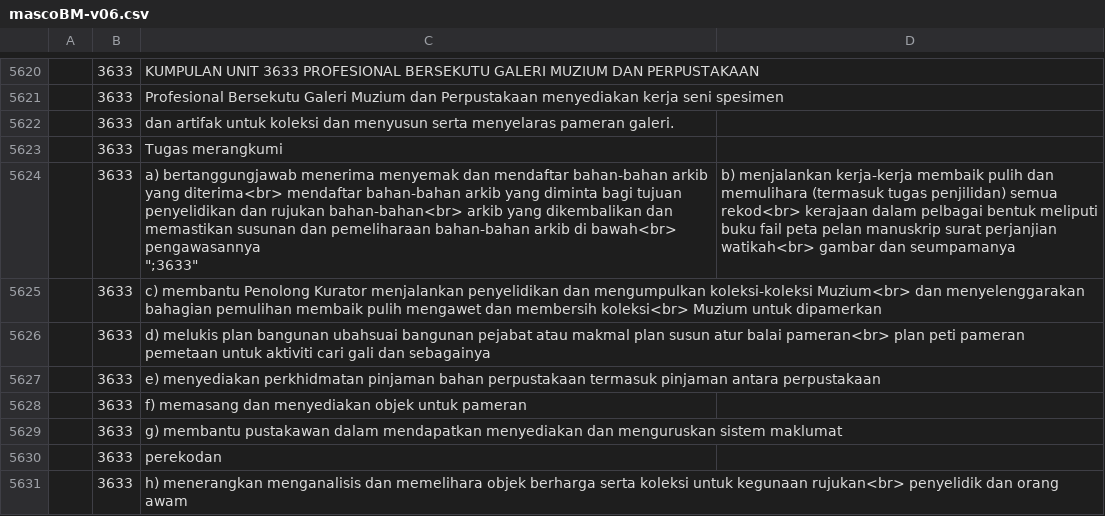
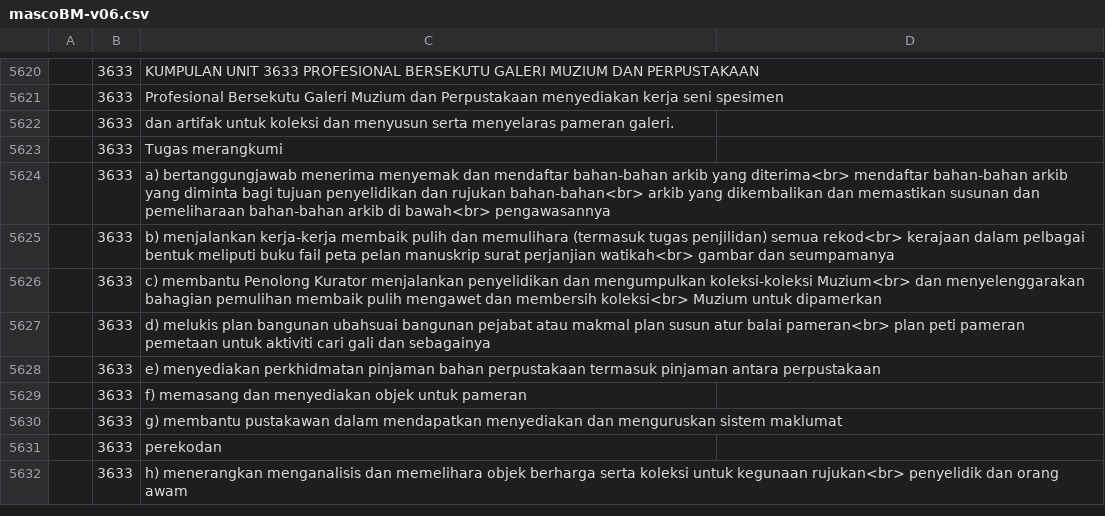
Before and after one commit to amin007/v2, a CSV file: sumber/fail/rujukan/csv/mascoBM-v06.csv, drawn as a sheet; only a part is shown, gaps mark what is left out.

Commit message:
Nilai medan merentasi lebih dari baris. Kemungkinan ada newline tidak sengaja dalam data.

```diff
--- a/sumber/fail/rujukan/csv/mascoBM-v06.csv
+++ b/sumber/fail/rujukan/csv/mascoBM-v06.csv
@@ -5623,4 +5623,4 @@
 "";"3633";"Tugas merangkumi"
-"";"3633";"a) bertanggungjawab menerima menyemak dan mendaftar bahan-bahan arkib yang diterima<br> mendaftar bahan-bahan arkib yang diminta bagi tujuan penyelidikan dan rujukan bahan-bahan<br> arkib yang dikembalikan dan memastikan susunan dan pemeliharaan bahan-bahan arkib di bawah<br> pengawasannya
-"";"3633";"b) menjalankan kerja-kerja membaik pulih dan memulihara (termasuk tugas penjilidan) semua rekod<br> kerajaan dalam pelbagai bentuk meliputi buku fail peta pelan manuskrip surat perjanjian watikah<br> gambar dan seumpamanya"
+"";"3633";"a) bertanggungjawab menerima menyemak dan mendaftar bahan-bahan arkib yang diterima<br> mendaftar bahan-bahan arkib yang diminta bagi tujuan penyelidikan dan rujukan bahan-bahan<br> arkib yang dikembalikan dan memastikan susunan dan pemeliharaan bahan-bahan arkib di bawah<br> pengawasannya"
+"";"3633";"b) menjalankan kerja-kerja membaik pulih dan memulihara (termasuk tugas penjilidan) semua rekod<br> kerajaan dalam pelbagai bentuk meliputi buku fail peta pelan manuskrip surat perjanjian watikah<br> gambar dan seumpamanya"
 "";"3633";"c) membantu Penolong Kurator menjalankan penyelidikan dan mengumpulkan koleksi-koleksi Muzium<br> dan menyelenggarakan bahagian pemulihan membaik pulih mengawet dan membersih koleksi<br> Muzium untuk dipamerkan"
```
